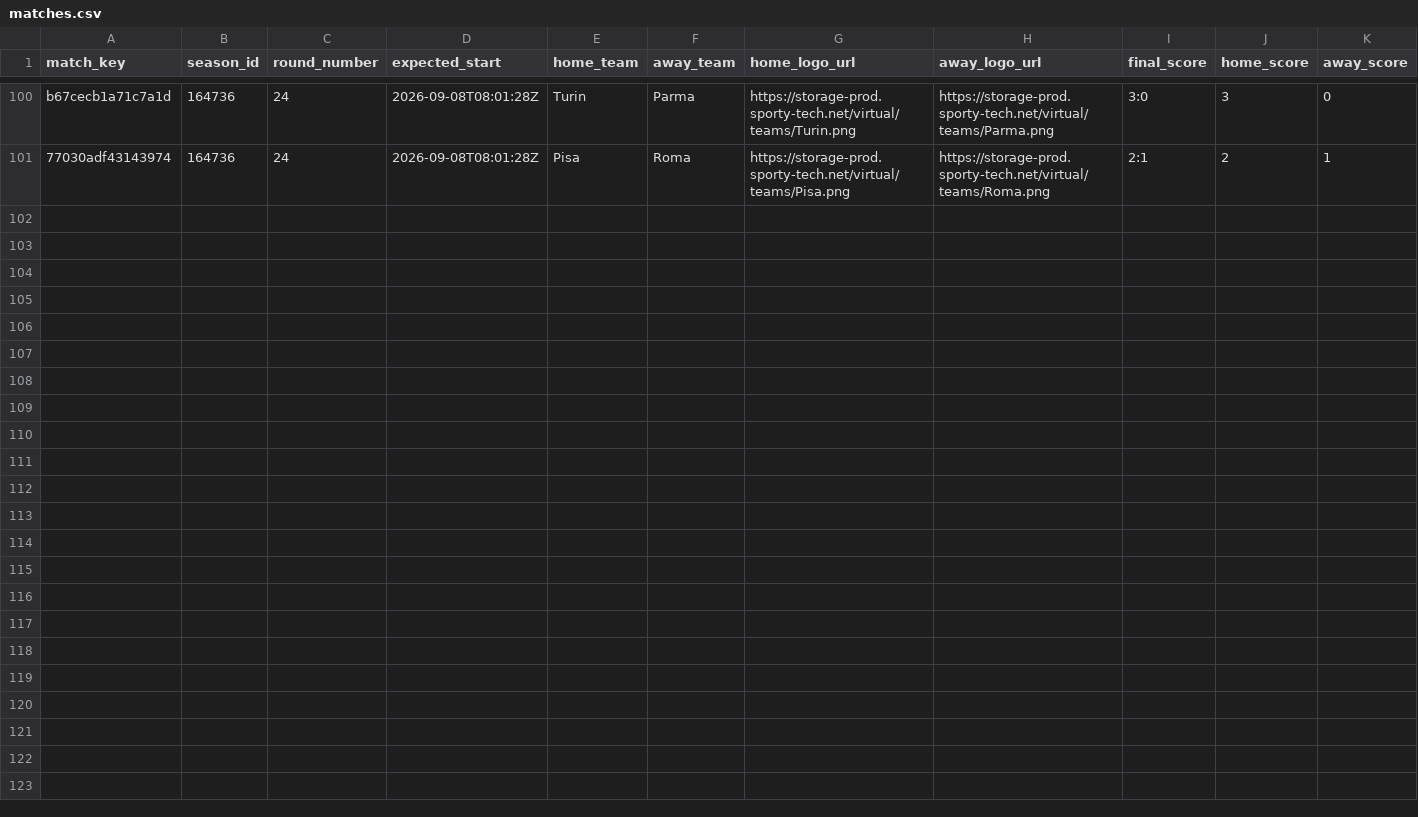
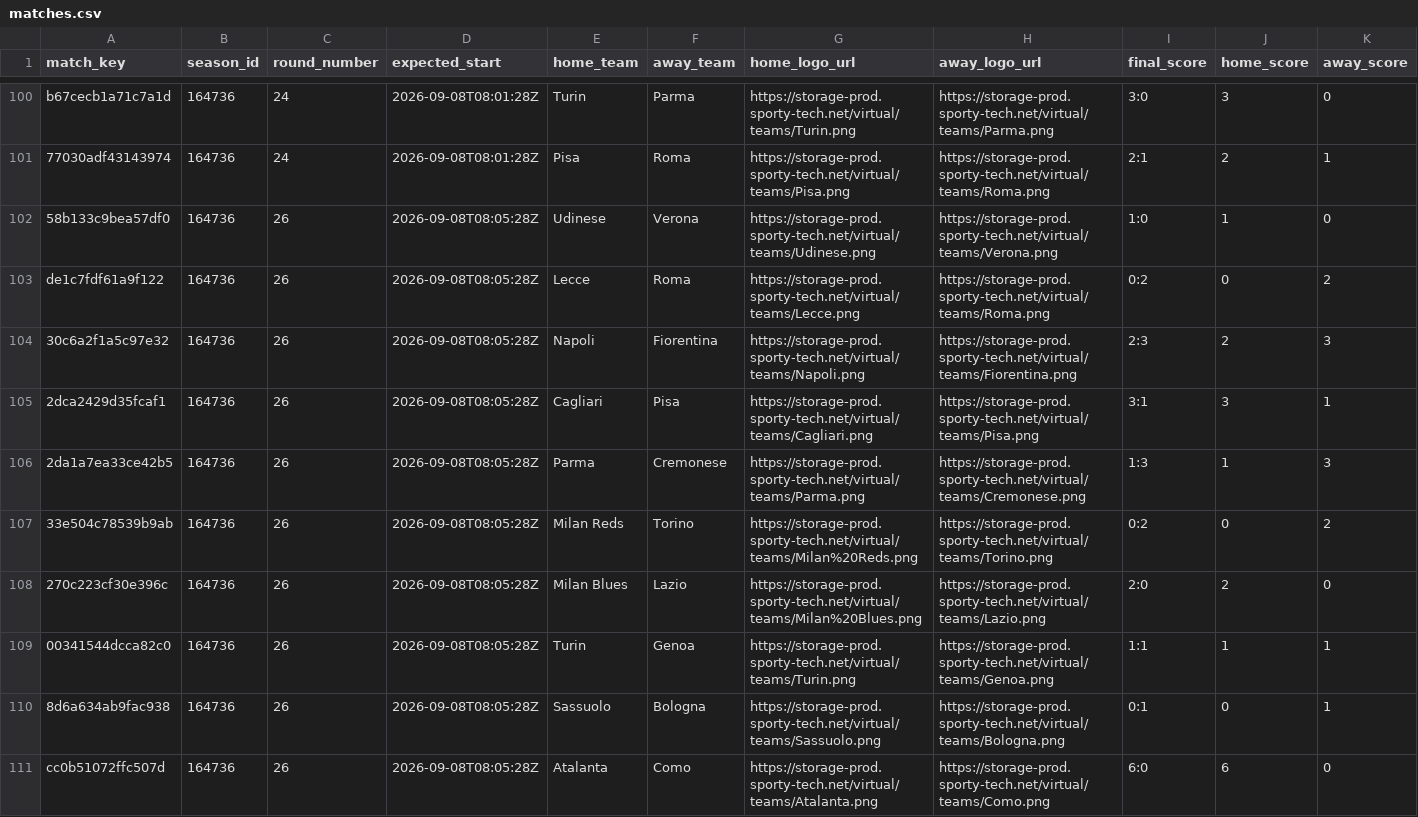
Before and after one commit to michaeldiary77-sys/virtual-leagues-collector, a CSV file: data/8036_italian-league/matches.csv, drawn as a sheet; only a part is shown, gaps mark what is left out; rows hold the shown columns only; the diff names each change by its address in the sheet, - before the commit and + after, or states it on an @@ line.

```diff
--- a/data/8036_italian-league/matches.csv
+++ b/data/8036_italian-league/matches.csv
+row 102: 58b133c9bea57df0 | 164736 | 26 | 2026-09-08T08:05:28Z | Udinese | Verona | https://storage-prod.sporty-tech.net/virtual/teams/Udinese.png | https://storage-prod.sporty-tech.net/virtual/teams/Verona.png | 1:0 | 1 | 0
+row 103: de1c7fdf61a9f122 | 164736 | 26 | 2026-09-08T08:05:28Z | Lecce | Roma | https://storage-prod.sporty-tech.net/virtual/teams/Lecce.png | https://storage-prod.sporty-tech.net/virtual/teams/Roma.png | 0:2 | 0 | 2
+row 104: 30c6a2f1a5c97e32 | 164736 | 26 | 2026-09-08T08:05:28Z | Napoli | Fiorentina | https://storage-prod.sporty-tech.net/virtual/teams/Napoli.png | https://storage-prod.sporty-tech.net/virtual/teams/Fiorentina.png | 2:3 | 2 | 3
+row 105: 2dca2429d35fcaf1 | 164736 | 26 | 2026-09-08T08:05:28Z | Cagliari | Pisa | https://storage-prod.sporty-tech.net/virtual/teams/Cagliari.png | https://storage-prod.sporty-tech.net/virtual/teams/Pisa.png | 3:1 | 3 | 1
+row 106: 2da1a7ea33ce42b5 | 164736 | 26 | 2026-09-08T08:05:28Z | Parma | Cremonese | https://storage-prod.sporty-tech.net/virtual/teams/Parma.png | https://storage-prod.sporty-tech.net/virtual/teams/Cremonese.png | 1:3 | 1 | 3
+row 107: 33e504c78539b9ab | 164736 | 26 | 2026-09-08T08:05:28Z | Milan Reds | Torino | https://storage-prod.sporty-tech.net/virtual/teams/Milan%20Reds.png | https://storage-prod.sporty-tech.net/virtual/teams/Torino.png | 0:2 | 0 | 2
+row 108: 270c223cf30e396c | 164736 | 26 | 2026-09-08T08:05:28Z | Milan Blues | Lazio | https://storage-prod.sporty-tech.net/virtual/teams/Milan%20Blues.png | https://storage-prod.sporty-tech.net/virtual/teams/Lazio.png | 2:0 | 2 | 0
+row 109: 00341544dcca82c0 | 164736 | 26 | 2026-09-08T08:05:28Z | Turin | Genoa | https://storage-prod.sporty-tech.net/virtual/teams/Turin.png | https://storage-prod.sporty-tech.net/virtual/teams/Genoa.png | 1:1 | 1 | 1
+row 110: 8d6a634ab9fac938 | 164736 | 26 | 2026-09-08T08:05:28Z | Sassuolo | Bologna | https://storage-prod.sporty-tech.net/virtual/teams/Sassuolo.png | https://storage-prod.sporty-tech.net/virtual/teams/Bologna.png | 0:1 | 0 | 1
+row 111: cc0b51072ffc507d | 164736 | 26 | 2026-09-08T08:05:28Z | Atalanta | Como | https://storage-prod.sporty-tech.net/virtual/teams/Atalanta.png | https://storage-prod.sporty-tech.net/virtual/teams/Como.png | 6:0 | 6 | 0
```
Also changed, not shown: data/8035_english-league/matches.csv, data/8037_spanish-league/matches.csv, 42 other files.
